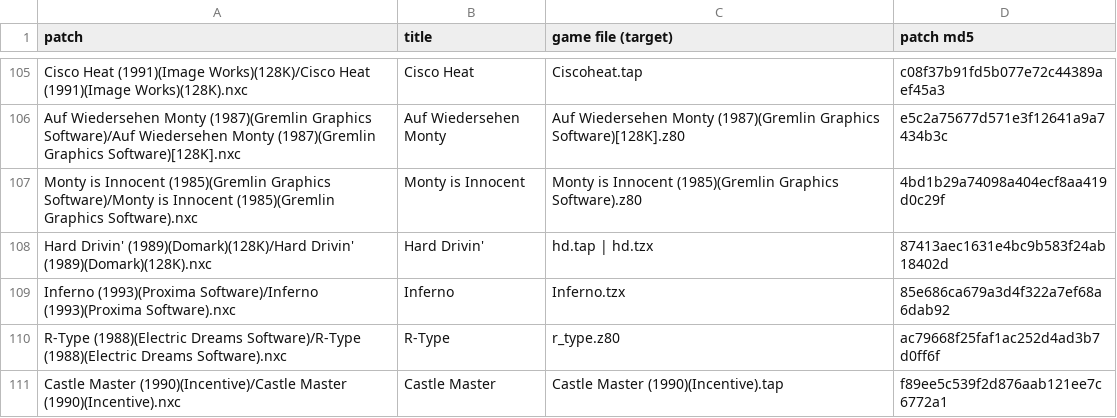
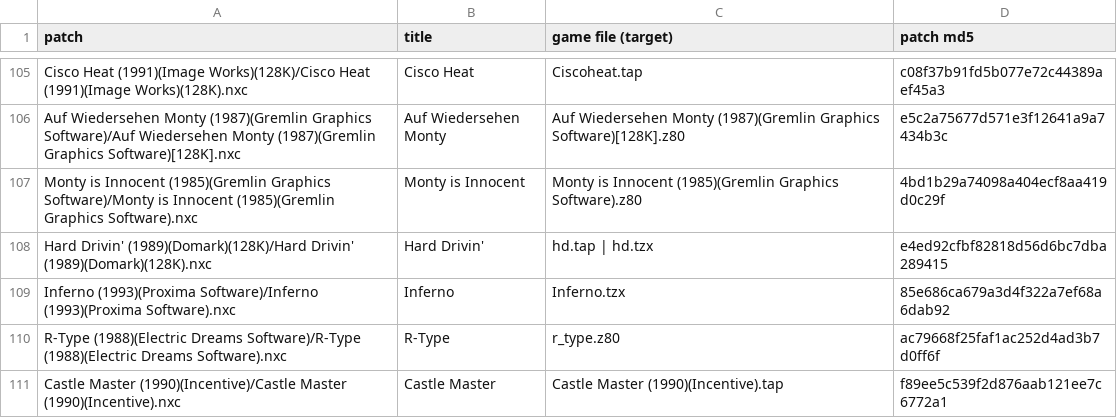
Before and after one commit to jattree/nxc, a TSV file: patches/manifest.tsv, drawn as a sheet; only a part is shown, gaps mark what is left out.

```diff
--- a/patches/manifest.tsv
+++ b/patches/manifest.tsv
@@ -107,3 +107,3 @@ Auf Wiedersehen Monty (1987)(Gremlin Graphics Software)/Auf Wiedersehen Monty (1
 Monty is Innocent (1985)(Gremlin Graphics Software)/Monty is Innocent (1985)(Gremlin Graphics Software).nxc	Monty is Innocent	Monty is Innocent (1985)(Gremlin Graphics Software).z80	4bd1b29a74098a404ecf8aa419d0c29f
-Hard Drivin' (1989)(Domark)(128K)/Hard Drivin' (1989)(Domark)(128K).nxc	Hard Drivin'	hd.tap | hd.tzx	87413aec1631e4bc9b583f24ab18402d
+Hard Drivin' (1989)(Domark)(128K)/Hard Drivin' (1989)(Domark)(128K).nxc	Hard Drivin'	hd.tap | hd.tzx	e4ed92cfbf82818d56d6bc7dba289415
 Inferno (1993)(Proxima Software)/Inferno (1993)(Proxima Software).nxc	Inferno	Inferno.tzx	85e686ca679a3d4f322a7ef68a6dab92
```
Also changed, not shown: 2 other files.
